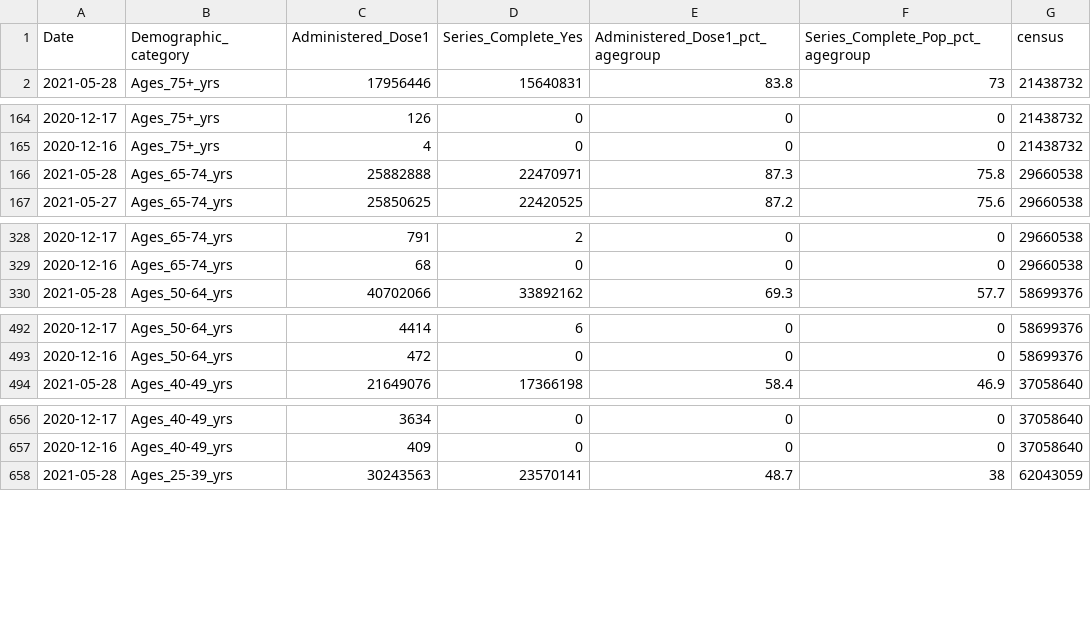
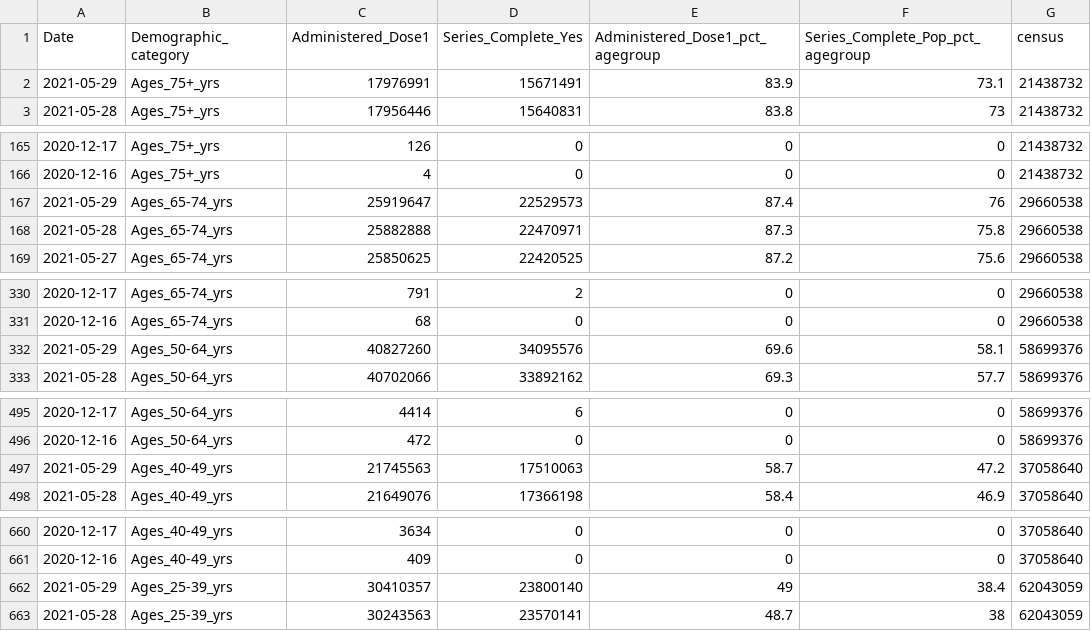
Before and after one commit to covidestim/cdc-vaccine-data, a CSV file: national_agedist.csv, drawn as a sheet; only a part is shown, gaps mark what is left out; the diff covers the shown part only; the diff names each change by its address in the sheet, - before the commit and + after, or states it on an @@ line.

```diff
--- a/national_agedist.csv
+++ b/national_agedist.csv
+row 2: 2021-05-29 | Ages_75+_yrs | 17976991 | 15671491 | 83.9 | 73.1 | 21438732
+row 167: 2021-05-29 | Ages_65-74_yrs | 25919647 | 22529573 | 87.4 | 76 | 29660538
+row 332: 2021-05-29 | Ages_50-64_yrs | 40827260 | 34095576 | 69.6 | 58.1 | 58699376
+row 497: 2021-05-29 | Ages_40-49_yrs | 21745563 | 17510063 | 58.7 | 47.2 | 37058640
+row 662: 2021-05-29 | Ages_25-39_yrs | 30410357 | 23800140 | 49 | 38.4 | 62043059
```
Also changed, not shown: 4 added rows elsewhere in this file, 1 other file.
